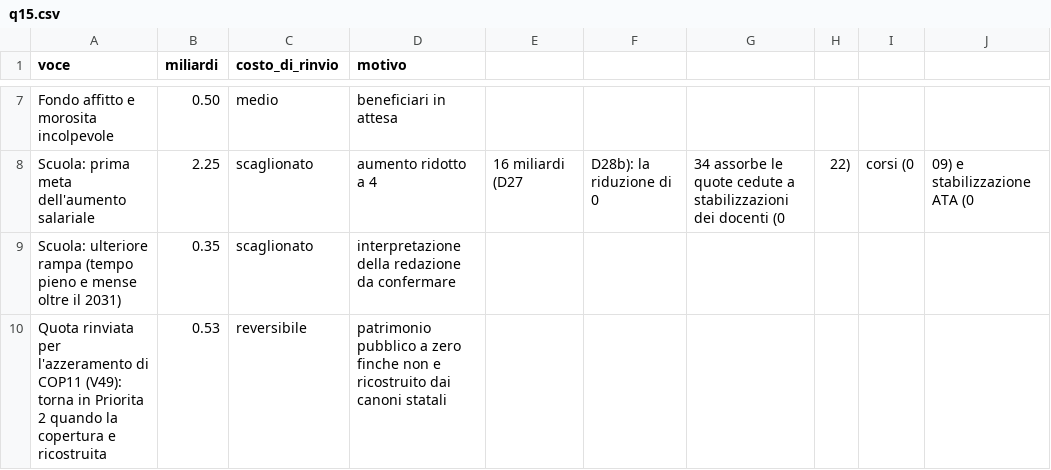
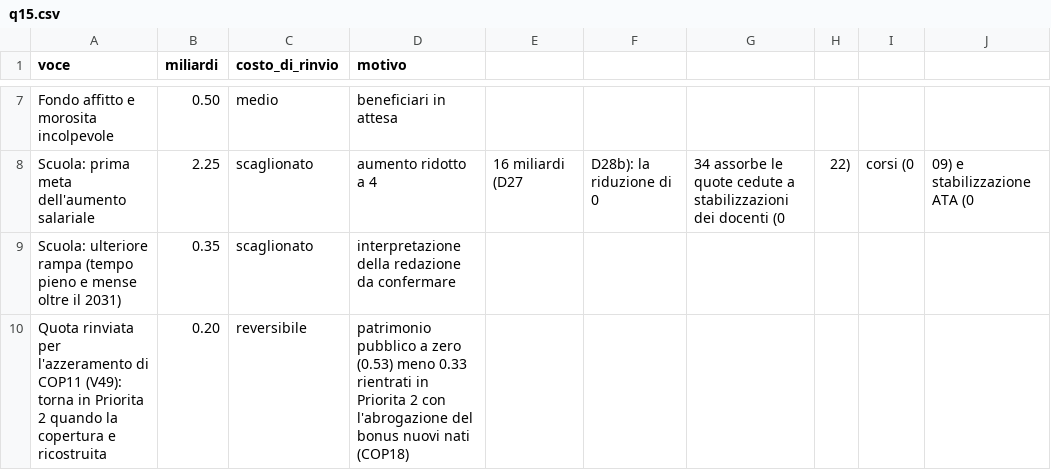
Before and after one commit to robertalimone0-lang/quarto-stato, a CSV file: dati/q15.csv, drawn as a sheet; only a part is shown, gaps mark what is left out; the diff names each change by its address in the sheet, - before the commit and + after, or states it on an @@ line.

```diff
--- a/dati/q15.csv
+++ b/dati/q15.csv
-B10 (miliardi): 0.53
+B10 (miliardi): 0.20
-D10 (motivo): …a zero finche non e ricostruito dai canoni statali
+D10 (motivo): …a zero (0.53) meno 0.33 rientrati in Priorita 2 con l'abrogazione del bonus nuovi nati (COP18)
```
Also changed, not shown: dati/coda.csv, dati/coperture.csv, 6 other files.
